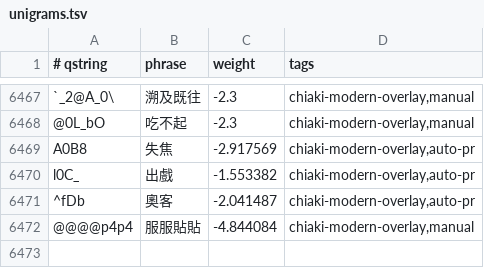
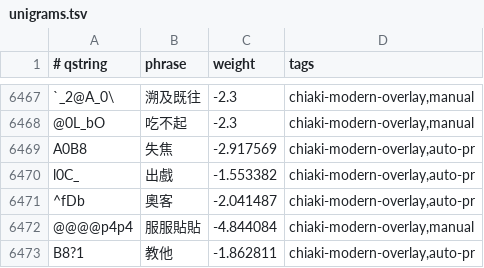
Before and after one commit to chiakich/ChiaKey-Lexicon, a TSV file: sources/chiaki-modern-overlay/unigrams.tsv, drawn as a sheet; only a part is shown, gaps mark what is left out.

Commit message:
fix: add jiao1 reading for 教他

```diff
--- a/sources/chiaki-modern-overlay/unigrams.tsv
+++ b/sources/chiaki-modern-overlay/unigrams.tsv
@@ -6472 +6472,2 @@ l0C_	出戲	-1.553382	chiaki-modern-overlay,auto-pr
 @@@@p4p4	服服貼貼	-4.844084	chiaki-modern-overlay,manual
+B8?1	教他	-1.862811	chiaki-modern-overlay,auto-pr
```
